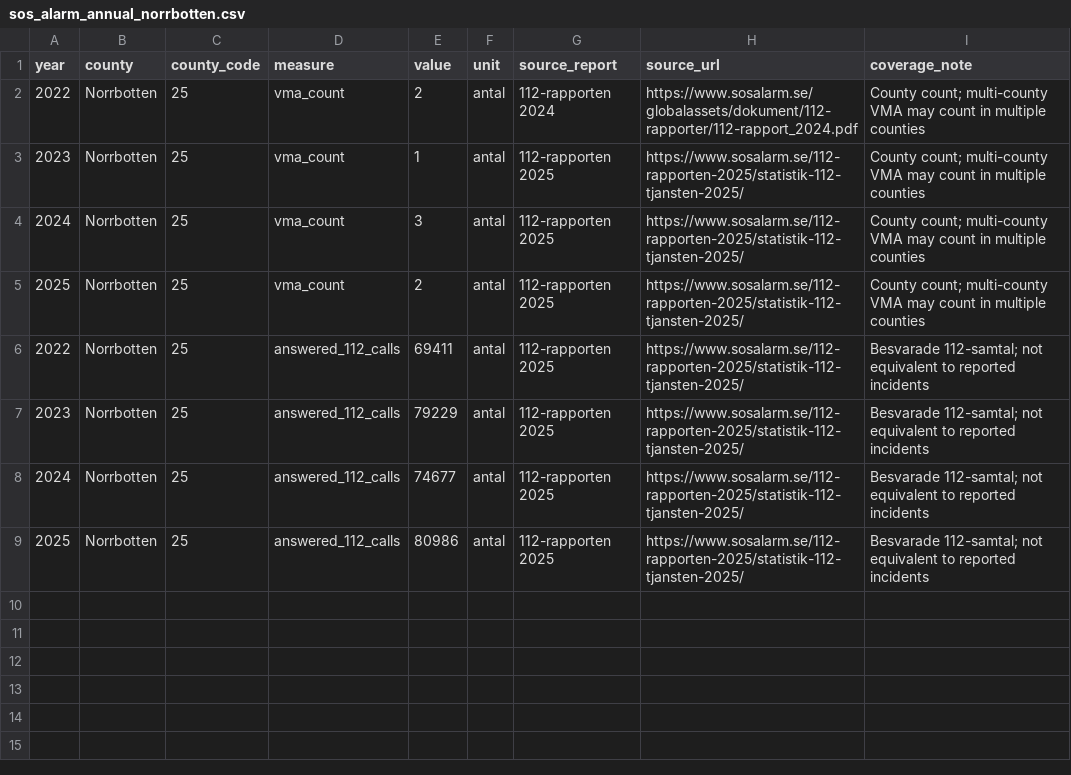
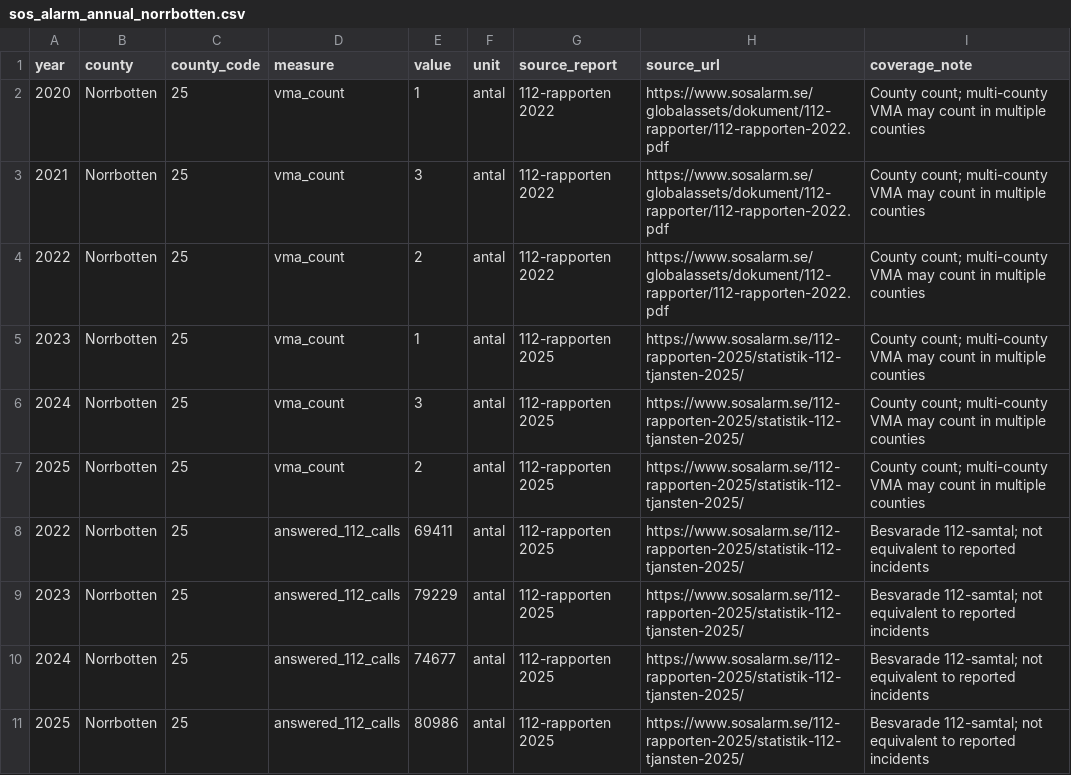
Before and after one commit to Lulea-statistik/Lulea-polishandelser, a CSV file: data/sos_alarm_annual_norrbotten.csv, drawn as a sheet.

Commit message:
Extend verified Norrbotten VMA history to 2020 and 2021 with official 112 report

```diff
--- a/data/sos_alarm_annual_norrbotten.csv
+++ b/data/sos_alarm_annual_norrbotten.csv
@@ -1,3 +1,5 @@
 year,county,county_code,measure,value,unit,source_report,source_url,coverage_note
-2022,Norrbotten,25,vma_count,2,antal,112-rapporten 2024,https://www.sosalarm.se/globalassets/dokument/112-rapporter/112-rapport_2024.pdf,County count; multi-county VMA may count in multiple counties
+2020,Norrbotten,25,vma_count,1,antal,112-rapporten 2022,https://www.sosalarm.se/globalassets/dokument/112-rapporter/112-rapporten-2022.pdf,County count; multi-county VMA may count in multiple counties
+2021,Norrbotten,25,vma_count,3,antal,112-rapporten 2022,https://www.sosalarm.se/globalassets/dokument/112-rapporter/112-rapporten-2022.pdf,County count; multi-county VMA may count in multiple counties
+2022,Norrbotten,25,vma_count,2,antal,112-rapporten 2022,https://www.sosalarm.se/globalassets/dokument/112-rapporter/112-rapporten-2022.pdf,County count; multi-county VMA may count in multiple counties
 2023,Norrbotten,25,vma_count,1,antal,112-rapporten 2025,https://www.sosalarm.se/112-rapporten-2025/statistik-112-tjansten-2025/,County count; multi-county VMA may count in multiple counties
```
